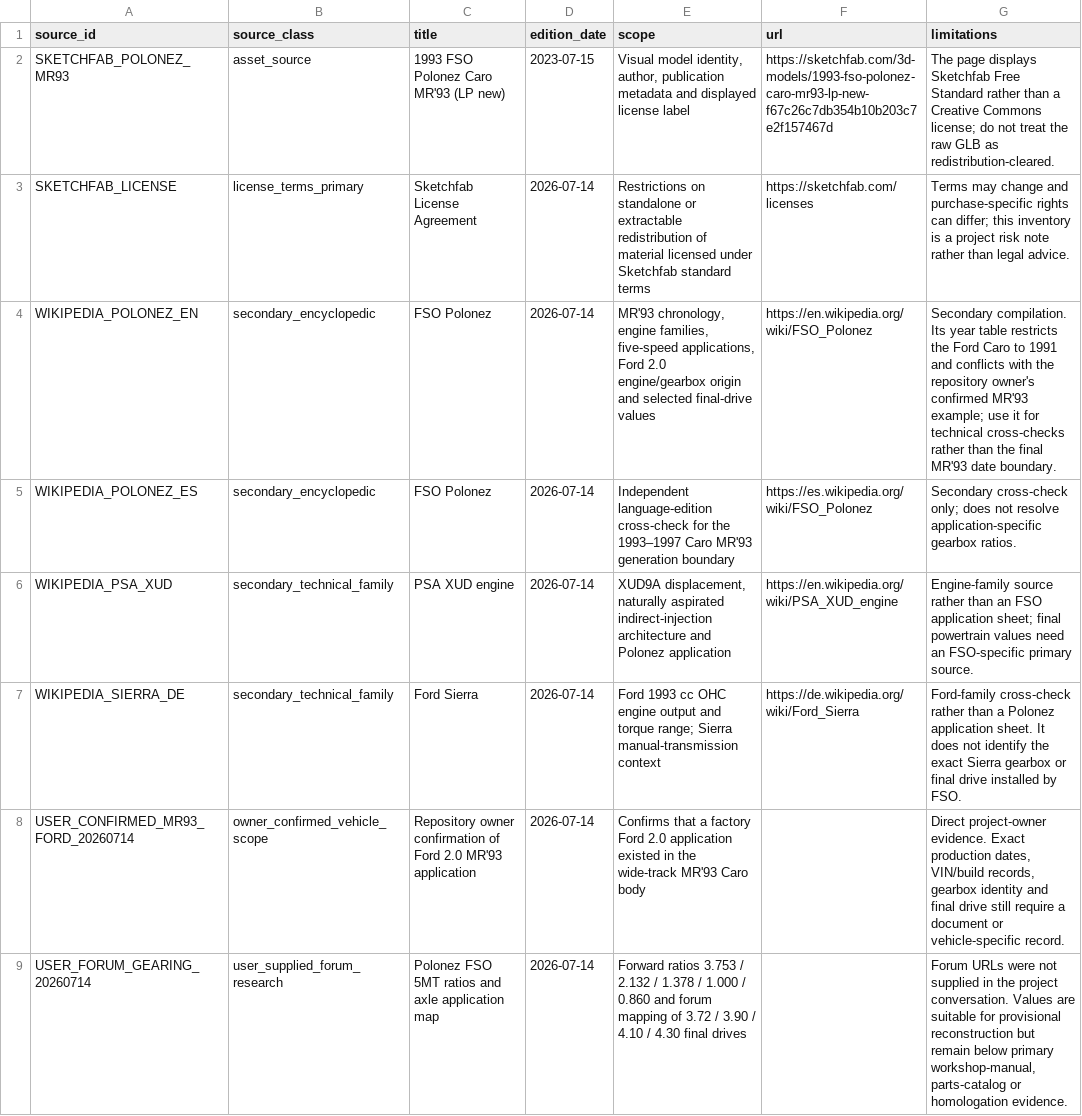
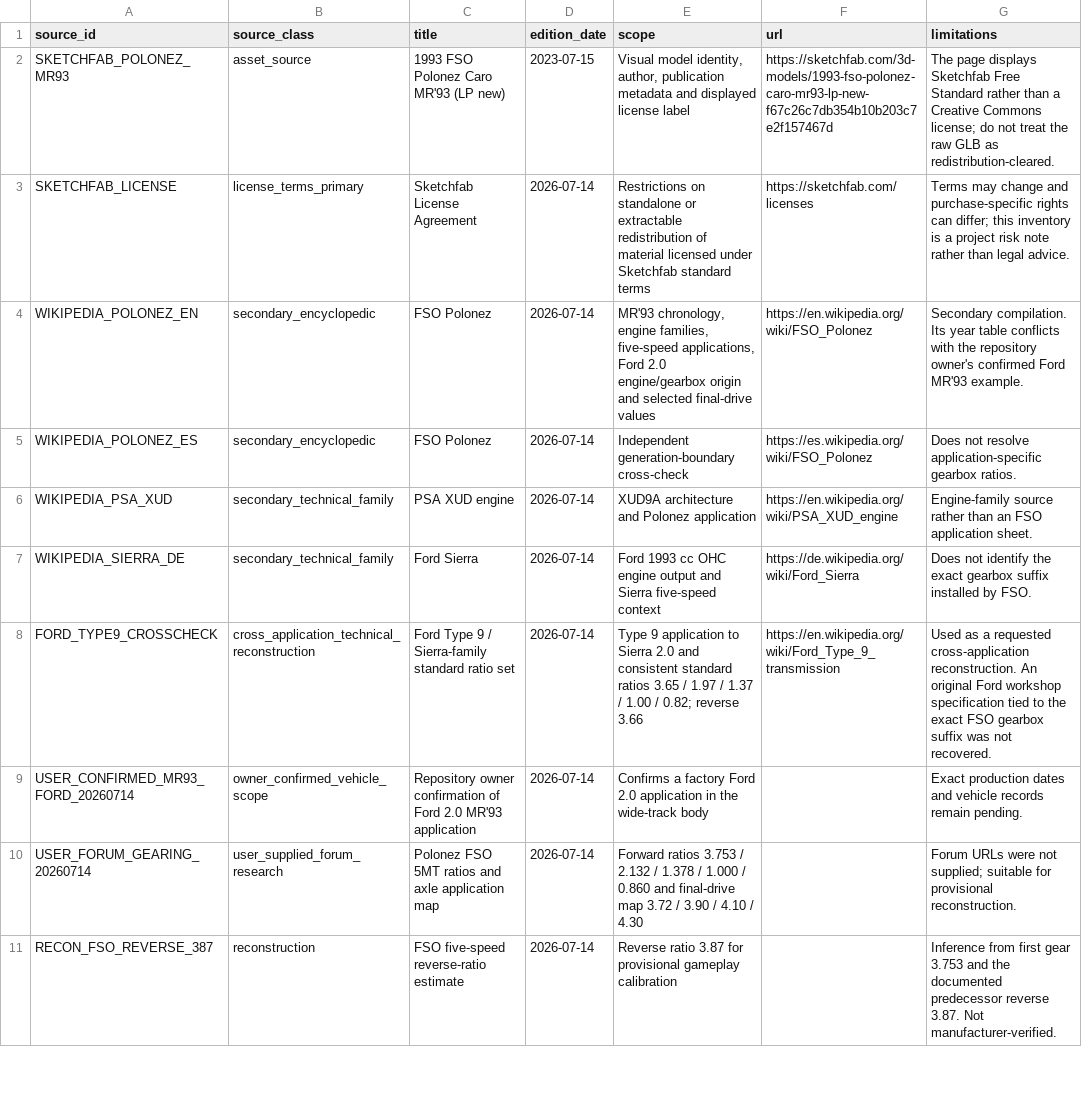
Before and after one commit to Dziuras98/car-game, a CSV file: docs/cars/data/fso_polonez_caro_mr93_sources.csv, drawn as a sheet; only a part is shown; the diff covers the shown part only.

Commit message:
Document Ford Type 9 and FSO reverse reconstructions

```diff
--- a/docs/cars/data/fso_polonez_caro_mr93_sources.csv
+++ b/docs/cars/data/fso_polonez_caro_mr93_sources.csv
@@ -3,7 +3,9 @@ SKETCHFAB_POLONEZ_MR93,asset_source,1993 FSO Polonez Caro MR'93 (LP new),2023-07
 SKETCHFAB_LICENSE,license_terms_primary,Sketchfab License Agreement,2026-07-14,"Restrictions on standalone or extractable redistribution of material licensed under Sketchfab standard terms",https://sketchfab.com/licenses,"Terms may change and purchase-specific rights can differ; this inventory is a project risk note rather than legal advice."
-WIKIPEDIA_POLONEZ_EN,secondary_encyclopedic,FSO Polonez,2026-07-14,"MR'93 chronology, engine families, five-speed applications, Ford 2.0 engine/gearbox origin and selected final-drive values",https://en.wikipedia.org/wiki/FSO_Polonez,"Secondary compilation. Its year table restricts the Ford Caro to 1991 and conflicts with the repository owner's confirmed MR'93 example; use it for technical cross-checks rather than the final MR'93 date boundary."
-WIKIPEDIA_POLONEZ_ES,secondary_encyclopedic,FSO Polonez,2026-07-14,"Independent language-edition cross-check for the 1993–1997 Caro MR'93 generation boundary",https://es.wikipedia.org/wiki/FSO_Polonez,"Secondary cross-check only; does not resolve application-specific gearbox ratios."
-WIKIPEDIA_PSA_XUD,secondary_technical_family,PSA XUD engine,2026-07-14,"XUD9A displacement, naturally aspirated indirect-injection architecture and Polonez application",https://en.wikipedia.org/wiki/PSA_XUD_engine,"Engine-family source rather than an FSO application sheet; final powertrain values need an FSO-specific primary source."
-WIKIPEDIA_SIERRA_DE,secondary_technical_family,Ford Sierra,2026-07-14,"Ford 1993 cc OHC engine output and torque range; Sierra manual-transmission context",https://de.wikipedia.org/wiki/Ford_Sierra,"Ford-family cross-check rather than a Polonez application sheet. It does not identify the exact Sierra gearbox or final drive installed by FSO."
-USER_CONFIRMED_MR93_FORD_20260714,owner_confirmed_vehicle_scope,Repository owner confirmation of Ford 2.0 MR'93 application,2026-07-14,"Confirms that a factory Ford 2.0 application existed in the wide-track MR'93 Caro body",,"Direct project-owner evidence. Exact production dates, VIN/build records, gearbox identity and final drive still require a document or vehicle-specific record."
-USER_FORUM_GEARING_20260714,user_supplied_forum_research,Polonez FSO 5MT ratios and axle application map,2026-07-14,"Forward ratios 3.753 / 2.132 / 1.378 / 1.000 / 0.860 and forum mapping of 3.72 / 3.90 / 4.10 / 4.30 final drives",,"Forum URLs were not supplied in the project conversation. Values are suitable for provisional reconstruction but remain below primary workshop-manual, parts-catalog or homologation evidence."
+WIKIPEDIA_POLONEZ_EN,secondary_encyclopedic,FSO Polonez,2026-07-14,"MR'93 chronology, engine families, five-speed applications, Ford 2.0 engine/gearbox origin and selected final-drive values",https://en.wikipedia.org/wiki/FSO_Polonez,"Secondary compilation. Its year table conflicts with the repository owner's confirmed Ford MR'93 example."
+WIKIPEDIA_POLONEZ_ES,secondary_encyclopedic,FSO Polonez,2026-07-14,"Independent generation-boundary cross-check",https://es.wikipedia.org/wiki/FSO_Polonez,"Does not resolve application-specific gearbox ratios."
+WIKIPEDIA_PSA_XUD,secondary_technical_family,PSA XUD engine,2026-07-14,"XUD9A architecture and Polonez application",https://en.wikipedia.org/wiki/PSA_XUD_engine,"Engine-family source rather than an FSO application sheet."
+WIKIPEDIA_SIERRA_DE,secondary_technical_family,Ford Sierra,2026-07-14,"Ford 1993 cc OHC engine output and Sierra five-speed context",https://de.wikipedia.org/wiki/Ford_Sierra,"Does not identify the exact gearbox suffix installed by FSO."
+FORD_TYPE9_CROSSCHECK,cross_application_technical_reconstruction,Ford Type 9 / Sierra-family standard ratio set,2026-07-14,"Type 9 application to Sierra 2.0 and consistent standard ratios 3.65 / 1.97 / 1.37 / 1.00 / 0.82; reverse 3.66",https://en.wikipedia.org/wiki/Ford_Type_9_transmission,"Used as a requested cross-application reconstruction. An original Ford workshop specification tied to the exact FSO gearbox suffix was not recovered."
+USER_CONFIRMED_MR93_FORD_20260714,owner_confirmed_vehicle_scope,Repository owner confirmation of Ford 2.0 MR'93 application,2026-07-14,"Confirms a factory Ford 2.0 application in the wide-track body",,"Exact production dates and vehicle records remain pending."
+USER_FORUM_GEARING_20260714,user_supplied_forum_research,Polonez FSO 5MT ratios and axle application map,2026-07-14,"Forward ratios 3.753 / 2.132 / 1.378 / 1.000 / 0.860 and final-drive map 3.72 / 3.90 / 4.10 / 4.30",,"Forum URLs were not supplied; suitable for provisional reconstruction."
+RECON_FSO_REVERSE_387,reconstruction,FSO five-speed reverse-ratio estimate,2026-07-14,"Reverse ratio 3.87 for provisional gameplay calibration",,"Inference from first gear 3.753 and the documented predecessor reverse 3.87. Not manufacturer-verified."
```
Also changed, not shown: 15 edited cells elsewhere in this file.
